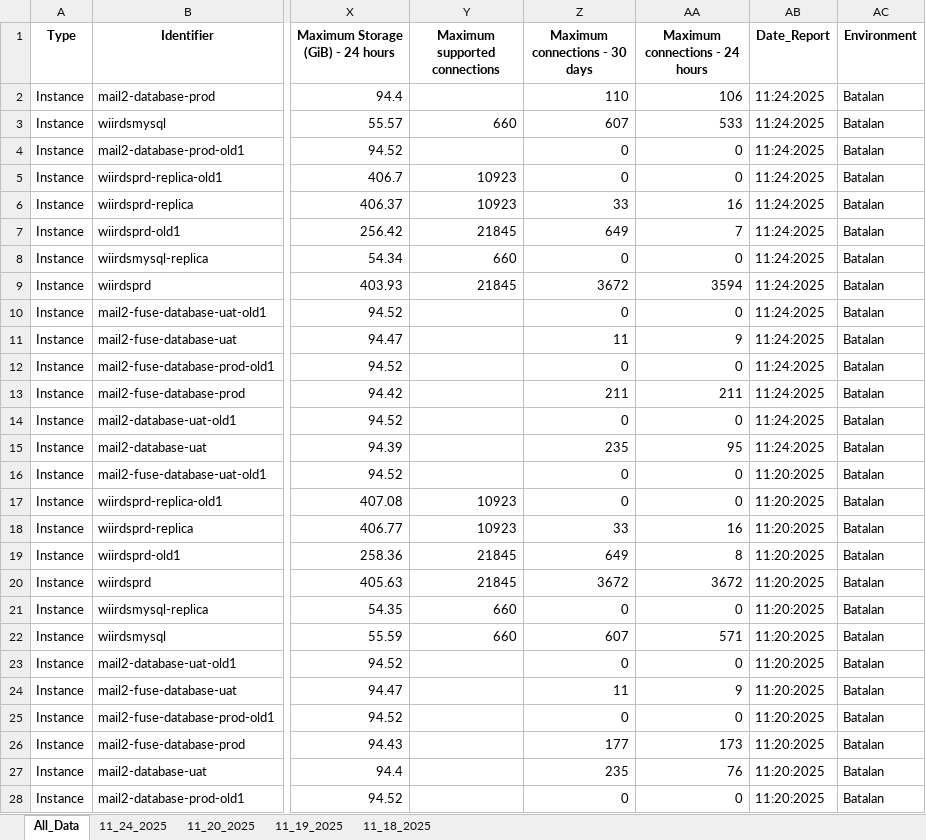
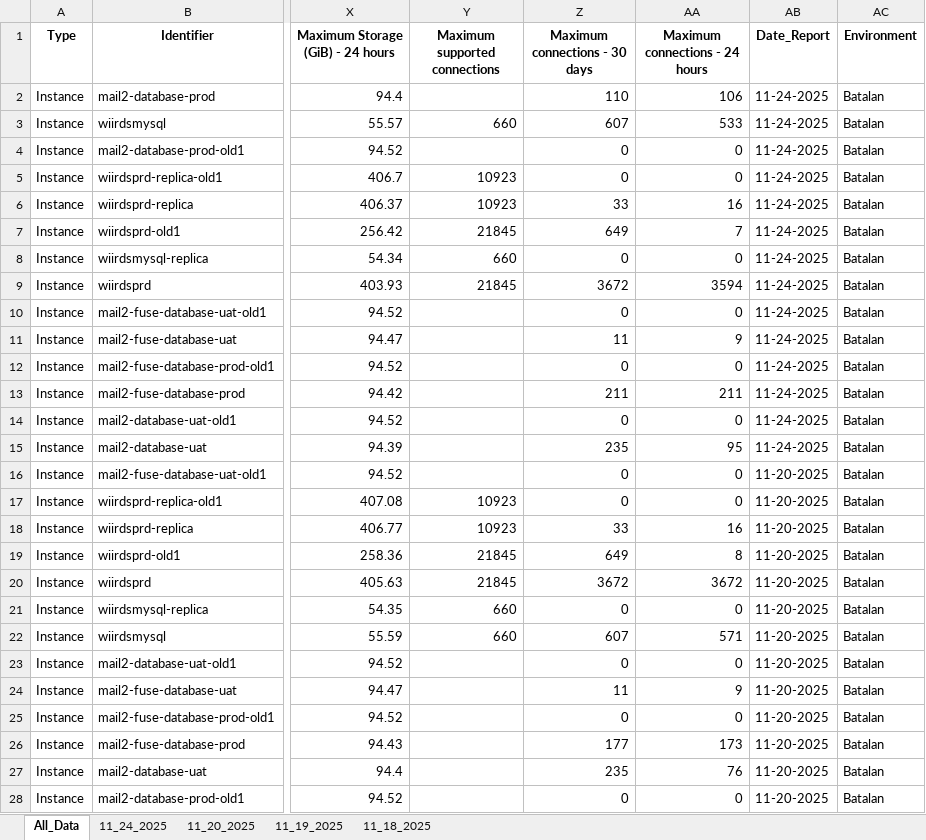
Before and after one commit to jfebrada-cap/AMS_report_consolidation, an Excel workbook: Consolidated_Reports/Batalan_Consolidated.xlsx, sheet All_Data, drawn as a sheet; only a part is shown, gaps mark what is left out; values as stored, in another font and other column widths than the file's, no borders; the diff covers the shown part only; the diff names each change by its address in the sheet, - before the commit and + after, or states it on an @@ line.

Commit message:
Add files via upload
date-format-update

```diff
--- a/Consolidated_Reports/Batalan_Consolidated.xlsx (sheet All_Data)
+++ b/Consolidated_Reports/Batalan_Consolidated.xlsx (sheet All_Data)
-AB2:AB15 (Date_Report): 11:24:2025
+AB2:AB15 (Date_Report): 11-24-2025
-AB16:AB28 (Date_Report): 11:20:2025
+AB16:AB28 (Date_Report): 11-20-2025
```
Also changed, not shown: 29 edited cells elsewhere in this sheet, sheet 11_18_2025, sheet 11_24_2025, sheet 11_19_2025, sheet 11_20_2025, Consolidated_Reports/Patikar_Consolidated.xlsx, Consolidated_Reports/Production_Consolidated.xlsx, 51 other files.
